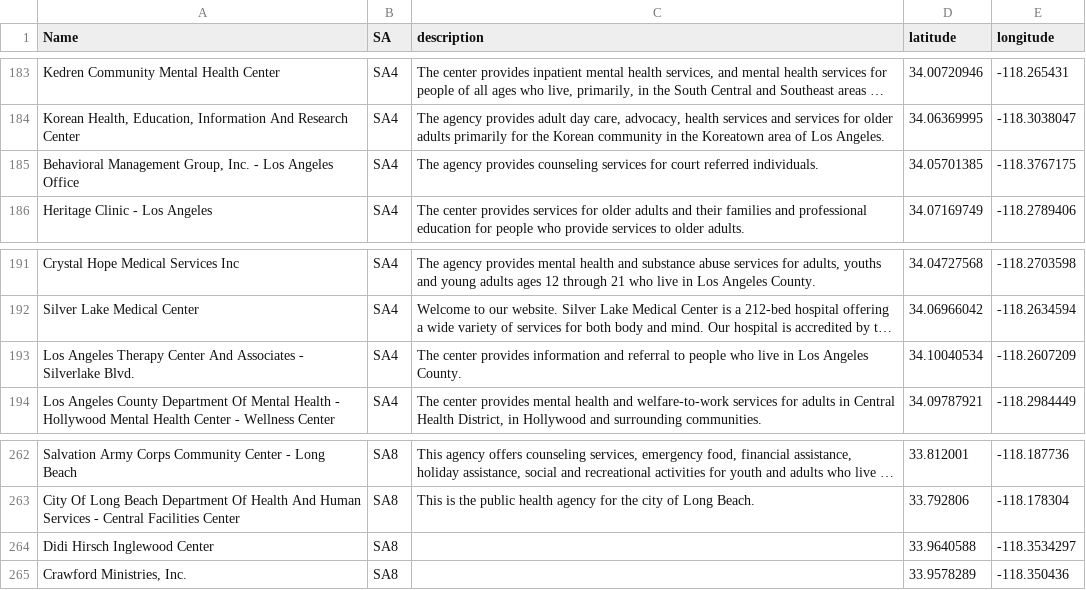
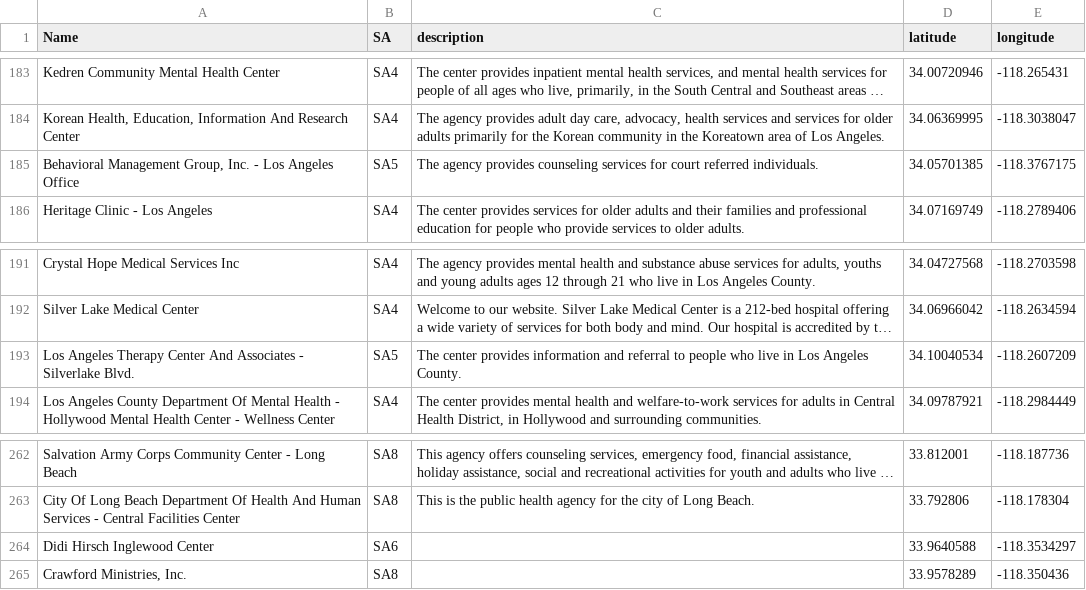
Before and after one commit to frida-barragan/DH151, a CSV file: Midterm/Frida/page2/data/mhp.csv, drawn as a sheet; only a part is shown, gaps mark what is left out; long unchanged cells end in …; the diff covers the shown part only; the diff names each change by its address in the sheet, - before the commit and + after, or states it on an @@ line.

```diff
--- a/Midterm/Frida/page2/data/mhp.csv
+++ b/Midterm/Frida/page2/data/mhp.csv
-B185 (SA): SA4
+B185 (SA): SA5
-B193 (SA): SA4
+B193 (SA): SA5
-B264 (SA): SA8
+B264 (SA): SA6
```
Also changed, not shown: 9 edited cells elsewhere in this file.
